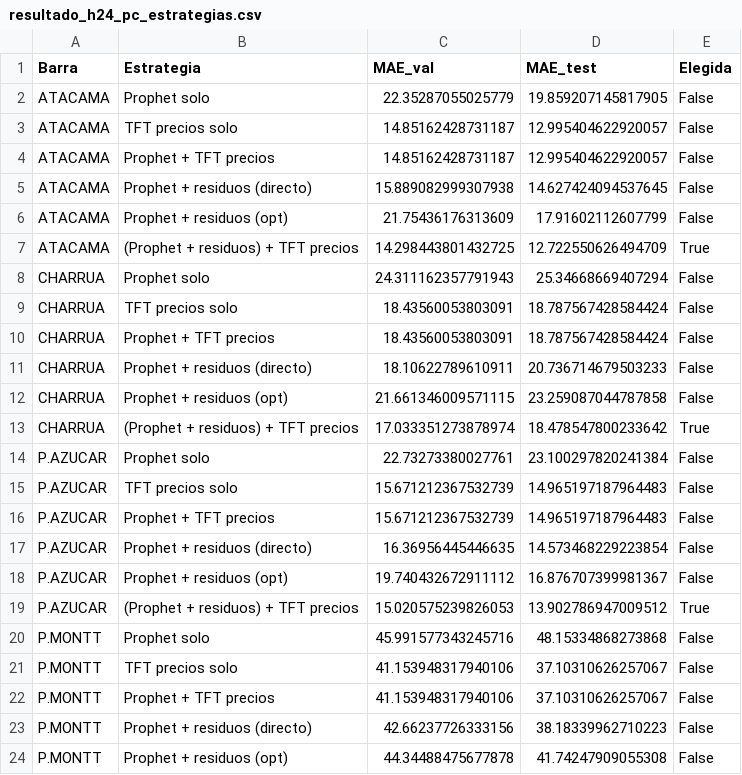
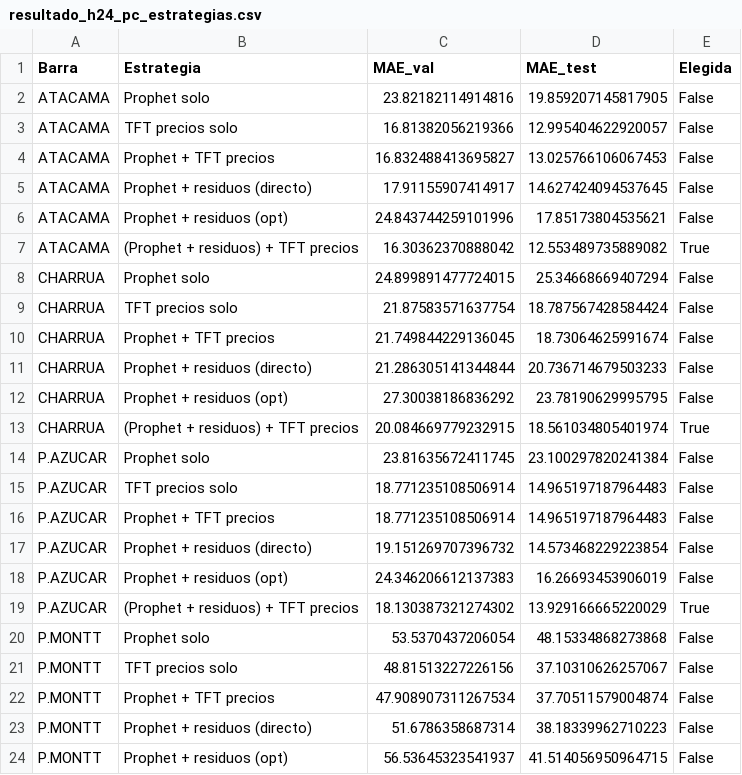
Before and after one commit to benjamitchell/Tesis-TFT-Electricidad, a CSV file: Scripts/resultado_h24_pc_estrategias.csv, drawn as a sheet; only a part is shown; the diff covers the shown part only.

```diff
--- a/Scripts/resultado_h24_pc_estrategias.csv
+++ b/Scripts/resultado_h24_pc_estrategias.csv
@@ -1,24 +1,24 @@
 Barra,Estrategia,MAE_val,MAE_test,Elegida
-ATACAMA,Prophet solo,22.35287055025779,19.859207145817905,False
-ATACAMA,TFT precios solo,14.85162428731187,12.995404622920057,False
-ATACAMA,Prophet + TFT precios,14.85162428731187,12.995404622920057,False
-ATACAMA,Prophet + residuos (directo),15.889082999307938,14.627424094537645,False
-ATACAMA,Prophet + residuos (opt),21.75436176313609,17.91602112607799,False
-ATACAMA,(Prophet + residuos) + TFT precios,14.298443801432725,12.722550626494709,True
-CHARRUA,Prophet solo,24.311162357791943,25.34668669407294,False
-CHARRUA,TFT precios solo,18.43560053803091,18.787567428584424,False
-CHARRUA,Prophet + TFT precios,18.43560053803091,18.787567428584424,False
-CHARRUA,Prophet + residuos (directo),18.10622789610911,20.736714679503233,False
-CHARRUA,Prophet + residuos (opt),21.661346009571115,23.259087044787858,False
-CHARRUA,(Prophet + residuos) + TFT precios,17.033351273878974,18.478547800233642,True
-P.AZUCAR,Prophet solo,22.73273380027761,23.100297820241384,False
-P.AZUCAR,TFT precios solo,15.671212367532739,14.965197187964483,False
-P.AZUCAR,Prophet + TFT precios,15.671212367532739,14.965197187964483,False
-P.AZUCAR,Prophet + residuos (directo),16.36956445446635,14.573468229223854,False
-P.AZUCAR,Prophet + residuos (opt),19.740432672911112,16.876707399981367,False
-P.AZUCAR,(Prophet + residuos) + TFT precios,15.020575239826053,13.902786947009512,True
-P.MONTT,Prophet solo,45.991577343245716,48.15334868273868,False
-P.MONTT,TFT precios solo,41.153948317940106,37.10310626257067,False
-P.MONTT,Prophet + TFT precios,41.153948317940106,37.10310626257067,False
-P.MONTT,Prophet + residuos (directo),42.66237726333156,38.18339962710223,False
-P.MONTT,Prophet + residuos (opt),44.34488475677878,41.74247909055308,False
+ATACAMA,Prophet solo,23.82182114914816,19.859207145817905,False
+ATACAMA,TFT precios solo,16.81382056219366,12.995404622920057,False
+ATACAMA,Prophet + TFT precios,16.832488413695827,13.025766106067453,False
+ATACAMA,Prophet + residuos (directo),17.91155907414917,14.627424094537645,False
+ATACAMA,Prophet + residuos (opt),24.843744259101996,17.85173804535621,False
+ATACAMA,(Prophet + residuos) + TFT precios,16.30362370888042,12.553489735889082,True
+CHARRUA,Prophet solo,24.899891477724015,25.34668669407294,False
+CHARRUA,TFT precios solo,21.87583571637754,18.787567428584424,False
+CHARRUA,Prophet + TFT precios,21.749844229136045,18.73064625991674,False
+CHARRUA,Prophet + residuos (directo),21.286305141344844,20.736714679503233,False
+CHARRUA,Prophet + residuos (opt),27.30038186836292,23.78190629995795,False
+CHARRUA,(Prophet + residuos) + TFT precios,20.084669779232915,18.561034805401974,True
+P.AZUCAR,Prophet solo,23.81635672411745,23.100297820241384,False
+P.AZUCAR,TFT precios solo,18.771235108506914,14.965197187964483,False
+P.AZUCAR,Prophet + TFT precios,18.771235108506914,14.965197187964483,False
+P.AZUCAR,Prophet + residuos (directo),19.151269707396732,14.573468229223854,False
+P.AZUCAR,Prophet + residuos (opt),24.346206612137383,16.26693453906019,False
+P.AZUCAR,(Prophet + residuos) + TFT precios,18.130387321274302,13.929166665220029,True
+P.MONTT,Prophet solo,53.5370437206054,48.15334868273868,False
+P.MONTT,TFT precios solo,48.81513227226156,37.10310626257067,False
+P.MONTT,Prophet + TFT precios,47.908907311267534,37.70511579004874,False
+P.MONTT,Prophet + residuos (directo),51.6786358687314,38.18339962710223,False
+P.MONTT,Prophet + residuos (opt),56.53645323541937,41.514056950964715,False
```
Also changed, not shown: 38 edited cells elsewhere in this file, Scripts/resultado_h24_pc_vs_sc.csv, 10 other files.
